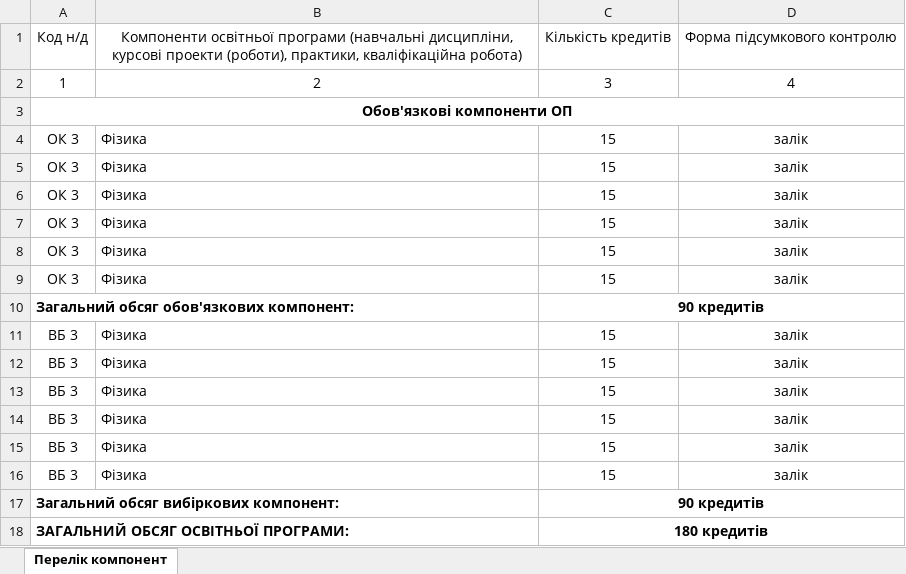
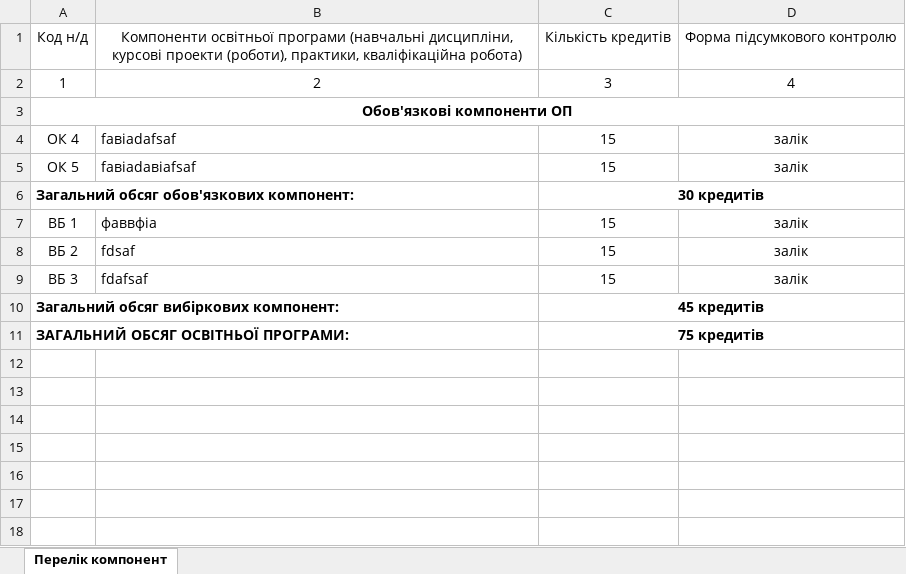
Before and after one commit to GrassBusinessLabs/eduprog-go-back, an Excel workbook: ComponentsCollection.xlsx, sheet Перелік компонент, drawn as a sheet; values as stored, in another font and other column widths than the file's, no borders; removed rows and columns are numbered as before the commit, all else as after; the diff names each change by its address in the sheet, - before the commit and + after, or states it on an @@ line.

```diff
--- a/ComponentsCollection.xlsx (sheet Перелік компонент)
+++ b/ComponentsCollection.xlsx (sheet Перелік компонент)
-A4: ОК 3
+A4: ОК 4
-B4: Фізика
+B4: fавіаdafsaf
-A5: ОК 3
+A5: ОК 5
-B5: Фізика
+B5: fавіаdaвіаfsaf
-row 6: ОК 3 | Фізика | 15 | залік
-row 7: ОК 3 | Фізика | 15 | залік
-row 8: ОК 3 | Фізика | 15 | залік
-row 9: ОК 3 | Фізика | 15 | залік
-C6: 90 кредитів
+C6: 30 кредитів
-A7: ВБ 3
+A7: ВБ 1
-B7: Фізика
+B7: фаввфіа
-A8: ВБ 3
+A8: ВБ 2
-B8: Фізика
+B8: fdsaf
-B9: Фізика
+B9: fdafsaf
-row 14: ВБ 3 | Фізика | 15 | залік
-row 15: ВБ 3 | Фізика | 15 | залік
-row 16: ВБ 3 | Фізика | 15 | залік
-C10: 90 кредитів
+C10: 45 кредитів
-C11: 180 кредитів
+C11: 75 кредитів
```
Also changed, not shown: 1 other file.
